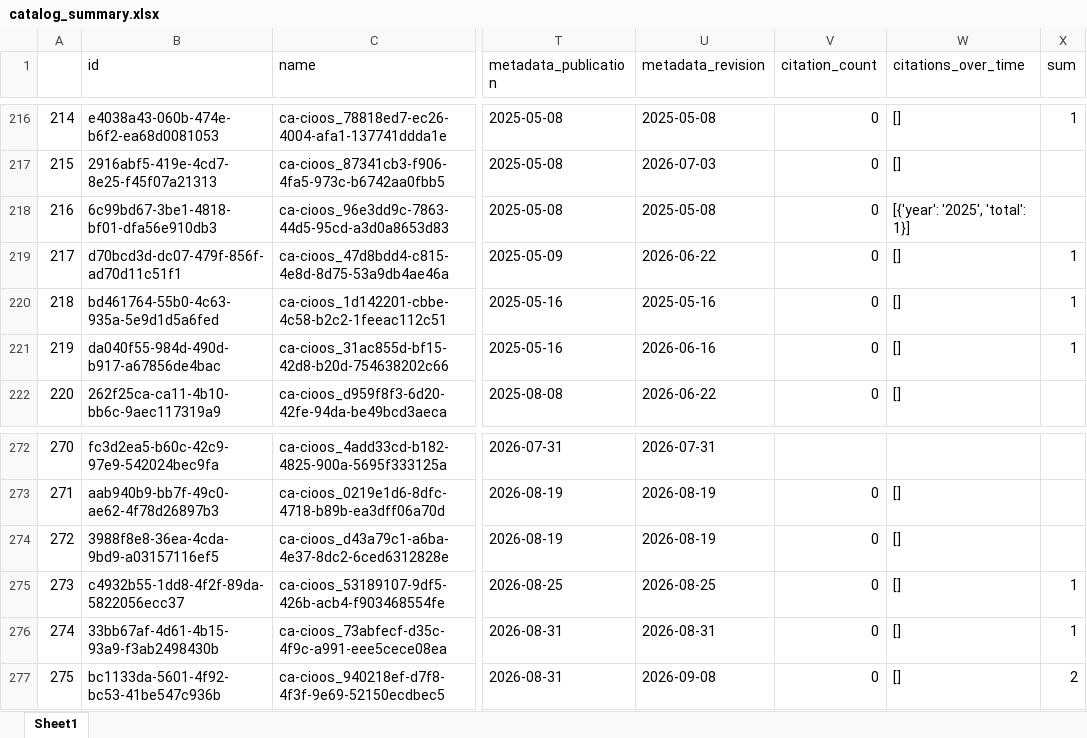
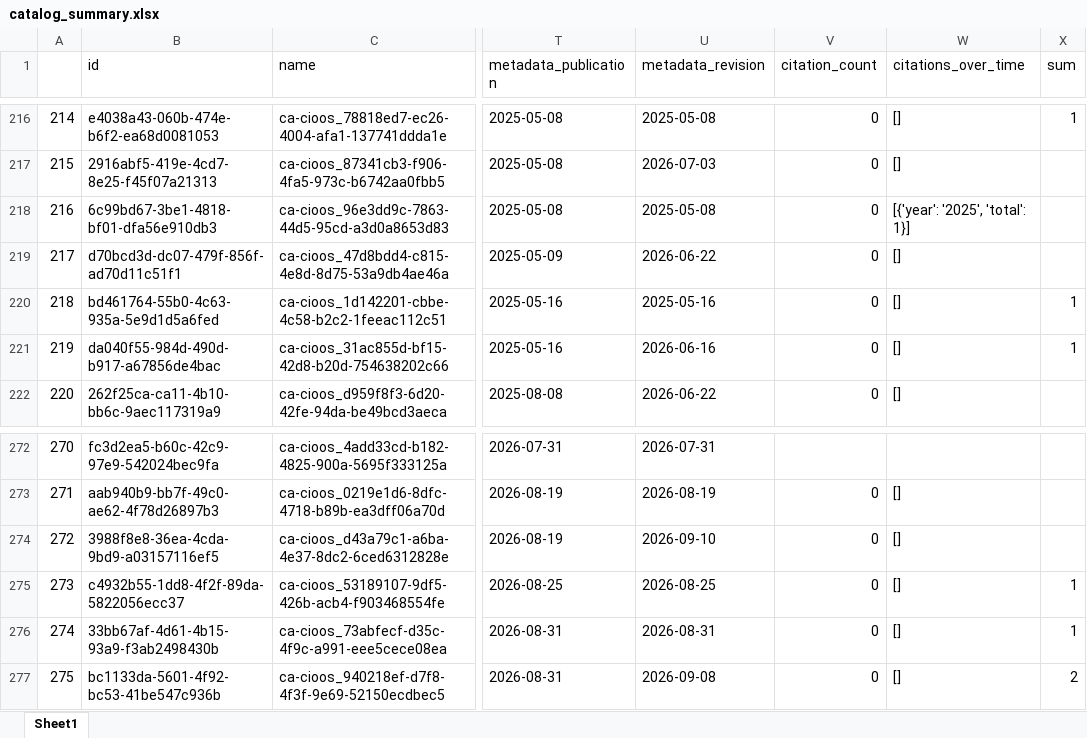
Before and after one commit to HakaiInstitute/hakai-ckan-records-checks, an Excel workbook: docs/catalog_summary.xlsx, sheet Sheet1, drawn as a sheet; only a part is shown, gaps mark what is left out; values as stored, in another font and other column widths than the file's, no borders; the diff covers the shown part only; the diff names each change by its address in the sheet, - before the commit and + after, or states it on an @@ line.

```diff
--- a/docs/catalog_summary.xlsx (sheet Sheet1)
+++ b/docs/catalog_summary.xlsx (sheet Sheet1)
@@ column A renumbered from row 49 down @@
-X219 (sum): 1
+X219 (sum): (empty)
-U274 (metadata_revision): 2026-08-19
+U274 (metadata_revision): 2026-09-10
```
Also changed, not shown: 3 added rows, 1 removed row, 3 moved rows and 1 edited cell elsewhere in this sheet, docs/issues_list.xlsx, 9 other files.
